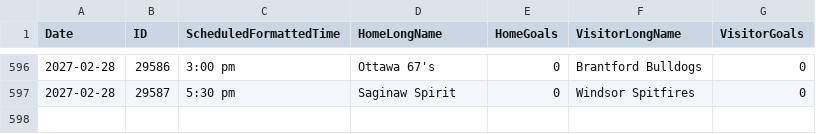
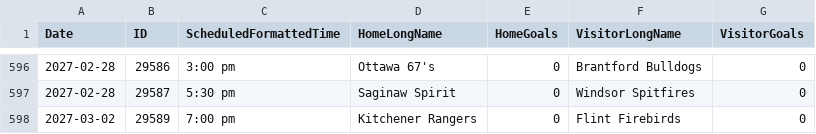
Before and after one commit to NoahCornish/OHLDataHub, a CSV file: data/current/schedule.csv, drawn as a sheet; only a part is shown, gaps mark what is left out; the diff names each change by its address in the sheet, - before the commit and + after, or states it on an @@ line.

```diff
--- a/data/current/schedule.csv
+++ b/data/current/schedule.csv
+row 598: 2027-03-02 | 29589 | 7:00 pm | Kitchener Rangers | 0 | Flint Firebirds | 0
```
Also changed, not shown: 1 other file.
